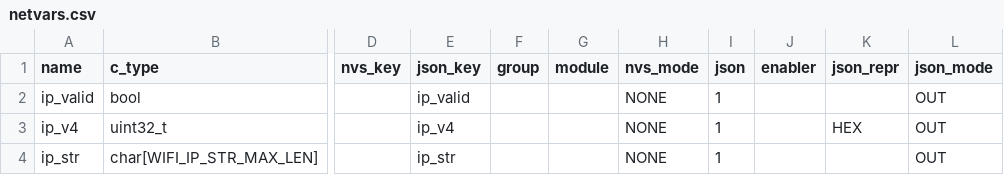
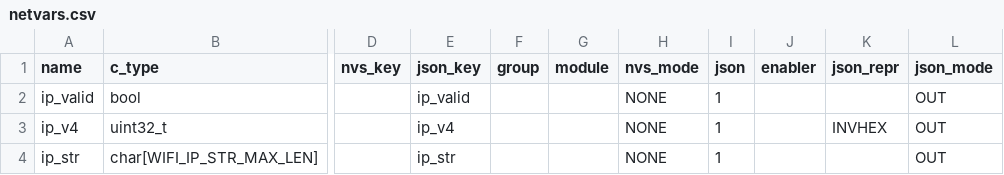
Before and after one commit to cosmoBots/esp_poris_base, a CSV file: components/Wifi/netvars.csv, drawn as a sheet; only a part is shown, gaps mark what is left out; the diff names each change by its address in the sheet, - before the commit and + after, or states it on an @@ line.

Commit message:
INVHEX representation

```diff
--- a/components/Wifi/netvars.csv
+++ b/components/Wifi/netvars.csv
-K3 (json_repr): HEX
+K3 (json_repr): INVHEX
```
Also changed, not shown: 1 other file.
